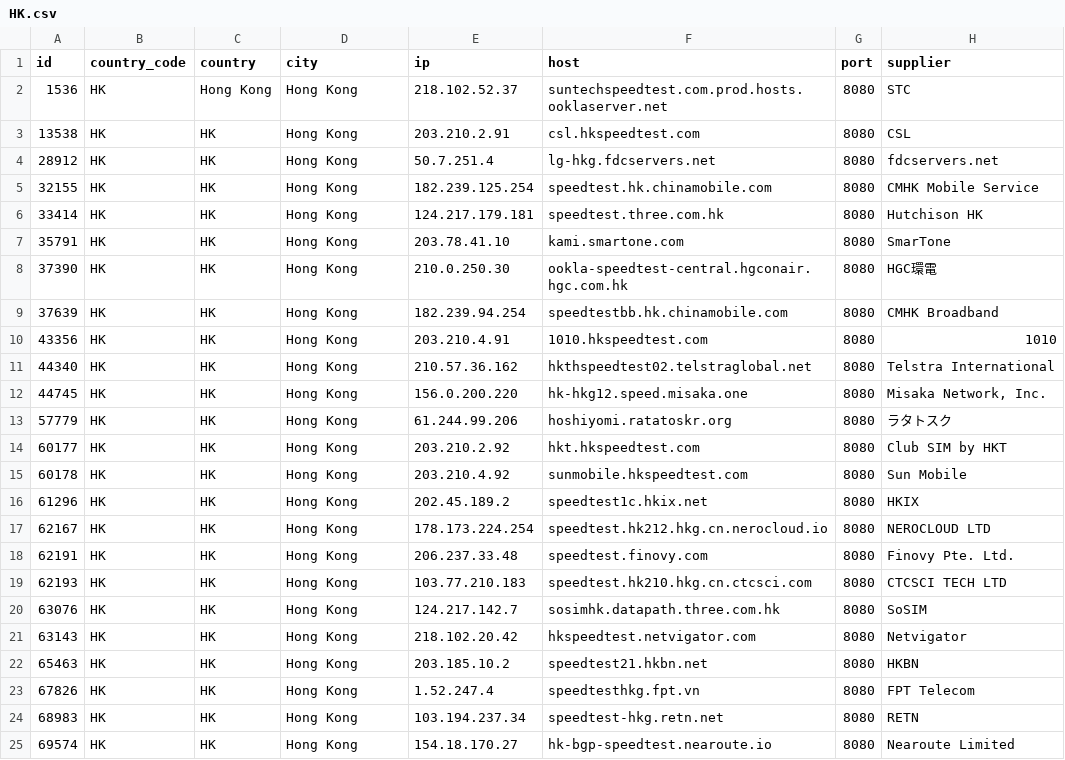
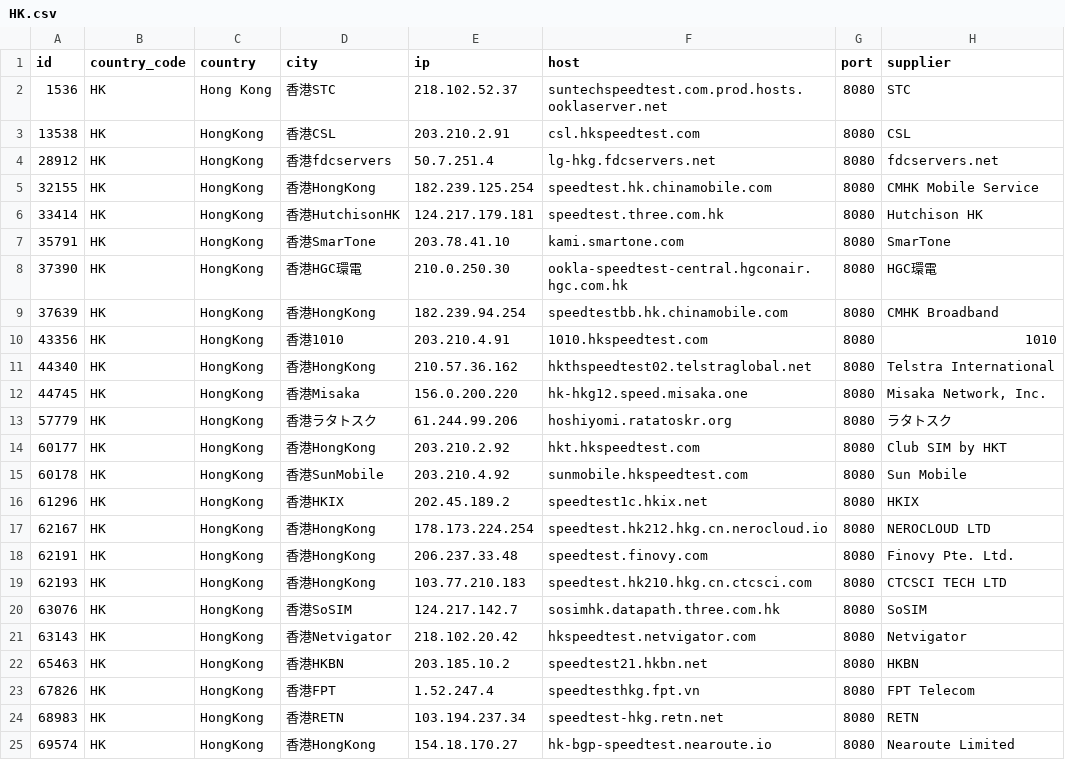
Before and after one commit to spiritLHLS/speedtest.net-CN-ID, a CSV file: HK.csv, drawn as a sheet.

```diff
--- a/HK.csv
+++ b/HK.csv
@@ -1,25 +1,25 @@
 id,country_code,country,city,ip,host,port,supplier
-1536,HK,Hong Kong,Hong Kong,218.102.52.37,suntechspeedtest.com.prod.hosts.ooklaserver.net,8080,STC
-13538,HK,HK,Hong Kong,203.210.2.91,csl.hkspeedtest.com,8080,CSL
-28912,HK,HK,Hong Kong,50.7.251.4,lg-hkg.fdcservers.net,8080,fdcservers.net
-32155,HK,HK,Hong Kong,182.239.125.254,speedtest.hk.chinamobile.com,8080,CMHK Mobile Service
-33414,HK,HK,Hong Kong,124.217.179.181,speedtest.three.com.hk,8080,Hutchison HK
-35791,HK,HK,Hong Kong,203.78.41.10,kami.smartone.com,8080,SmarTone
-37390,HK,HK,Hong Kong,210.0.250.30,ookla-speedtest-central.hgconair.hgc.com.hk,8080,HGC環電
-37639,HK,HK,Hong Kong,182.239.94.254,speedtestbb.hk.chinamobile.com,8080,CMHK Broadband
-43356,HK,HK,Hong Kong,203.210.4.91,1010.hkspeedtest.com,8080,1010
-44340,HK,HK,Hong Kong,210.57.36.162,hkthspeedtest02.telstraglobal.net,8080,Telstra International
-44745,HK,HK,Hong Kong,156.0.200.220,hk-hkg12.speed.misaka.one,8080,"Misaka Network, Inc."
-57779,HK,HK,Hong Kong,61.244.99.206,hoshiyomi.ratatoskr.org,8080,ラタトスク
-60177,HK,HK,Hong Kong,203.210.2.92,hkt.hkspeedtest.com,8080,Club SIM by HKT
-60178,HK,HK,Hong Kong,203.210.4.92,sunmobile.hkspeedtest.com,8080,Sun Mobile
-61296,HK,HK,Hong Kong,202.45.189.2,speedtest1c.hkix.net,8080,HKIX
-62167,HK,HK,Hong Kong,178.173.224.254,speedtest.hk212.hkg.cn.nerocloud.io,8080,NEROCLOUD LTD
-62191,HK,HK,Hong Kong,206.237.33.48,speedtest.finovy.com,8080,Finovy Pte. Ltd.
-62193,HK,HK,Hong Kong,103.77.210.183,speedtest.hk210.hkg.cn.ctcsci.com,8080,CTCSCI TECH LTD
-63076,HK,HK,Hong Kong,124.217.142.7,sosimhk.datapath.three.com.hk,8080,SoSIM
-63143,HK,HK,Hong Kong,218.102.20.42,hkspeedtest.netvigator.com,8080,Netvigator
-65463,HK,HK,Hong Kong,203.185.10.2,speedtest21.hkbn.net,8080,HKBN
-67826,HK,HK,Hong Kong,1.52.247.4,speedtesthkg.fpt.vn,8080,FPT Telecom
-68983,HK,HK,Hong Kong,103.194.237.34,speedtest-hkg.retn.net,8080,RETN
-69574,HK,HK,Hong Kong,154.18.170.27,hk-bgp-speedtest.nearoute.io,8080,Nearoute Limited
+1536,HK,Hong Kong,香港STC,218.102.52.37,suntechspeedtest.com.prod.hosts.ooklaserver.net,8080,STC
+13538,HK,HongKong,香港CSL,203.210.2.91,csl.hkspeedtest.com,8080,CSL
+28912,HK,HongKong,香港fdcservers,50.7.251.4,lg-hkg.fdcservers.net,8080,fdcservers.net
+32155,HK,HongKong,香港HongKong,182.239.125.254,speedtest.hk.chinamobile.com,8080,CMHK Mobile Service
+33414,HK,HongKong,香港HutchisonHK,124.217.179.181,speedtest.three.com.hk,8080,Hutchison HK
+35791,HK,HongKong,香港SmarTone,203.78.41.10,kami.smartone.com,8080,SmarTone
+37390,HK,HongKong,香港HGC環電,210.0.250.30,ookla-speedtest-central.hgconair.hgc.com.hk,8080,HGC環電
+37639,HK,HongKong,香港HongKong,182.239.94.254,speedtestbb.hk.chinamobile.com,8080,CMHK Broadband
+43356,HK,HongKong,香港1010,203.210.4.91,1010.hkspeedtest.com,8080,1010
+44340,HK,HongKong,香港HongKong,210.57.36.162,hkthspeedtest02.telstraglobal.net,8080,Telstra International
+44745,HK,HongKong,香港Misaka,156.0.200.220,hk-hkg12.speed.misaka.one,8080,"Misaka Network, Inc."
+57779,HK,HongKong,香港ラタトスク,61.244.99.206,hoshiyomi.ratatoskr.org,8080,ラタトスク
+60177,HK,HongKong,香港HongKong,203.210.2.92,hkt.hkspeedtest.com,8080,Club SIM by HKT
+60178,HK,HongKong,香港SunMobile,203.210.4.92,sunmobile.hkspeedtest.com,8080,Sun Mobile
+61296,HK,HongKong,香港HKIX,202.45.189.2,speedtest1c.hkix.net,8080,HKIX
+62167,HK,HongKong,香港HongKong,178.173.224.254,speedtest.hk212.hkg.cn.nerocloud.io,8080,NEROCLOUD LTD
+62191,HK,HongKong,香港HongKong,206.237.33.48,speedtest.finovy.com,8080,Finovy Pte. Ltd.
+62193,HK,HongKong,香港HongKong,103.77.210.183,speedtest.hk210.hkg.cn.ctcsci.com,8080,CTCSCI TECH LTD
+63076,HK,HongKong,香港SoSIM,124.217.142.7,sosimhk.datapath.three.com.hk,8080,SoSIM
+63143,HK,HongKong,香港Netvigator,218.102.20.42,hkspeedtest.netvigator.com,8080,Netvigator
+65463,HK,HongKong,香港HKBN,203.185.10.2,speedtest21.hkbn.net,8080,HKBN
+67826,HK,HongKong,香港FPT,1.52.247.4,speedtesthkg.fpt.vn,8080,FPT Telecom
+68983,HK,HongKong,香港RETN,103.194.237.34,speedtest-hkg.retn.net,8080,RETN
+69574,HK,HongKong,香港HongKong,154.18.170.27,hk-bgp-speedtest.nearoute.io,8080,Nearoute Limited
```
Also changed, not shown: JP.csv, ls_sg_hk_jp.csv, 2 other files.
